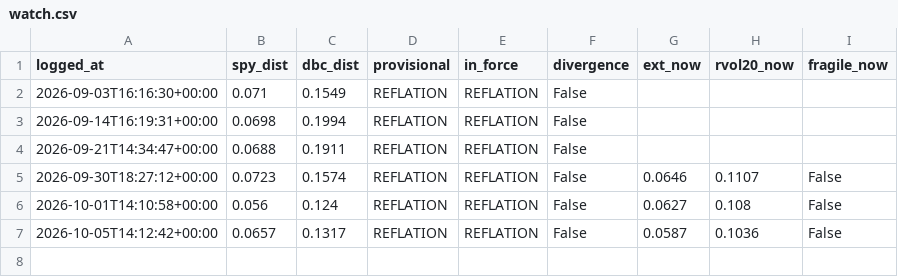
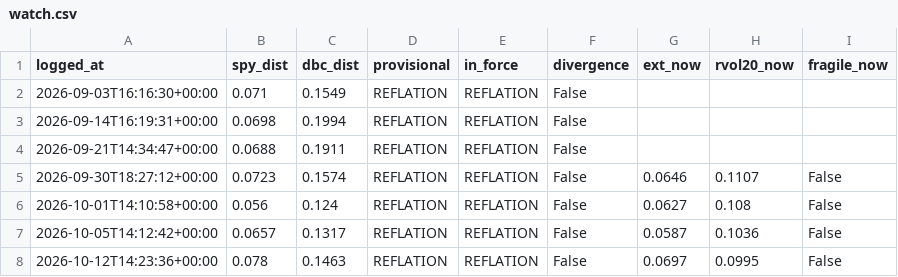
Before and after one commit to HoldenCole/IBKRTradingBot, a CSV file: paper/watch.csv, drawn as a sheet.

```diff
--- a/paper/watch.csv
+++ b/paper/watch.csv
@@ -7 +7,2 @@ logged_at,spy_dist,dbc_dist,provisional,in_force,divergence,ext_now,rvol20_now,f
 2026-10-05T14:12:42+00:00,0.0657,0.1317,REFLATION,REFLATION,False,0.0587,0.1036,False
+2026-10-12T14:23:36+00:00,0.078,0.1463,REFLATION,REFLATION,False,0.0697,0.0995,False
```
